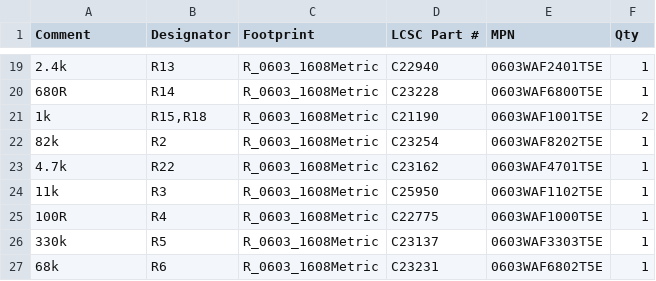
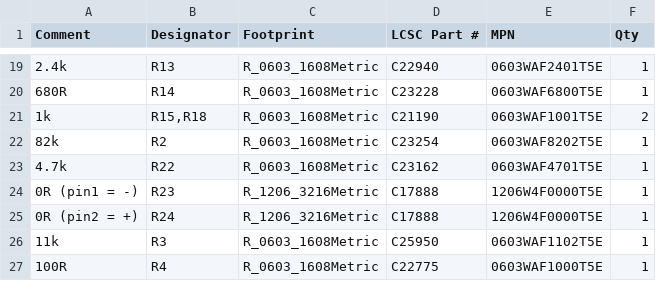
Before and after one commit to adman234/radio-hardware, a CSV file: kicad/jlcpcb/BOM.csv, drawn as a sheet; only a part is shown, gaps mark what is left out; the shorter side is filled out with more unchanged rows; the diff names each change by its address in the sheet, - before the commit and + after, or states it on an @@ line.

```diff
--- a/kicad/jlcpcb/BOM.csv
+++ b/kicad/jlcpcb/BOM.csv
+row 24: 0R (pin1 = -) | R23 | R_1206_3216Metric | C17888 | 1206W4F0000T5E | 1
+row 25: 0R (pin2 = +) | R24 | R_1206_3216Metric | C17888 | 1206W4F0000T5E | 1
```
Also changed, not shown: docs/bom-check.csv, kicad/jlcpcb/CPL.csv, 20 other files.
